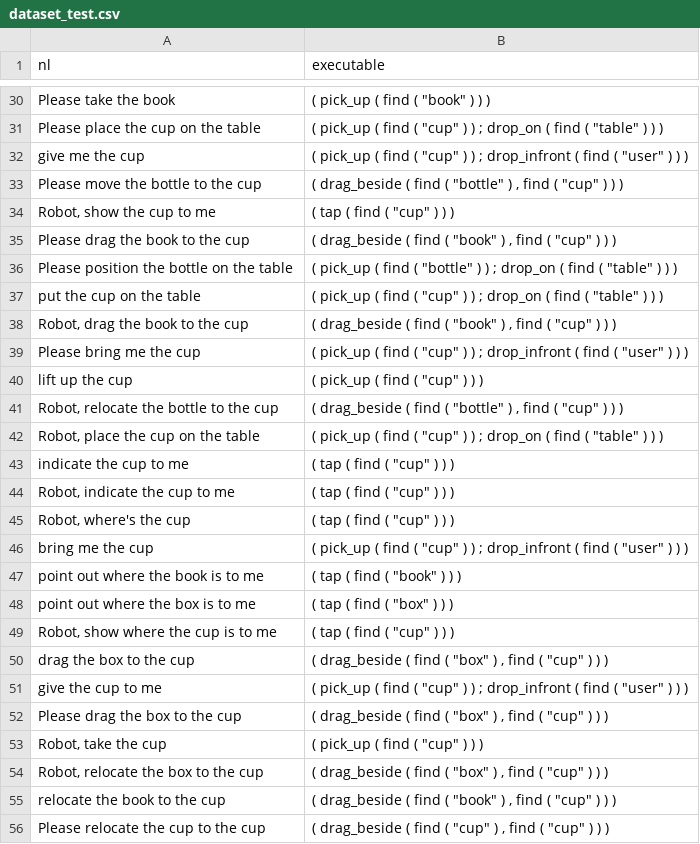
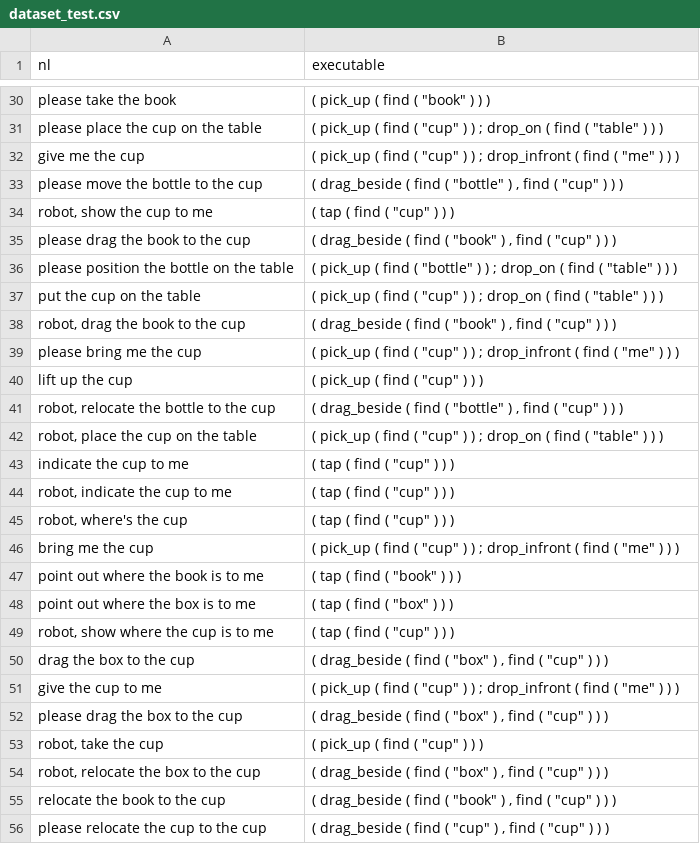
Before and after one commit to bralat/parse_seq2seq, a CSV file: data/dataset_test.csv, drawn as a sheet; only a part is shown, gaps mark what is left out; the diff covers the shown part only; the diff names each change by its address in the sheet, - before the commit and + after, or states it on an @@ line.

```diff
--- a/data/dataset_test.csv
+++ b/data/dataset_test.csv
-A30 (nl): Please take the book
+A30 (nl): please take the book
-A31 (nl): Please place the cup on the table
+A31 (nl): please place the cup on the table
-B32 (executable): …find ( "user" ) )…
+B32 (executable): …find ( "me" ) )…
-A33 (nl): Please move the bottle to the cup
+A33 (nl): please move the bottle to the cup
-A34 (nl): Robot, show the cup to me
+A34 (nl): robot, show the cup to me
-A35 (nl): Please drag the book to the cup
+A35 (nl): please drag the book to the cup
-A36 (nl): Please position the bottle on the table
+A36 (nl): please position the bottle on the table
-A38 (nl): Robot, drag the book to the cup
+A38 (nl): robot, drag the book to the cup
-A39 (nl): Please bring me the cup
+A39 (nl): please bring me the cup
-B39 (executable): …find ( "user" ) )…
+B39 (executable): …find ( "me" ) )…
-A41 (nl): Robot, relocate the bottle to the cup
+A41 (nl): robot, relocate the bottle to the cup
-A42 (nl): Robot, place the cup on the table
+A42 (nl): robot, place the cup on the table
-A44 (nl): Robot, indicate the cup to me
+A44 (nl): robot, indicate the cup to me
-A45 (nl): Robot, where's the cup
+A45 (nl): robot, where's the cup
-B46 (executable): …find ( "user" ) )…
+B46 (executable): …find ( "me" ) )…
-A49 (nl): Robot, show where the cup is to me
+A49 (nl): robot, show where the cup is to me
-B51 (executable): …find ( "user" ) )…
+B51 (executable): …find ( "me" ) )…
-A52 (nl): Please drag the box to the cup
+A52 (nl): please drag the box to the cup
-A53 (nl): Robot, take the cup
+A53 (nl): robot, take the cup
-A54 (nl): Robot, relocate the box to the cup
+A54 (nl): robot, relocate the box to the cup
-A56 (nl): Please relocate the cup to the cup
+A56 (nl): please relocate the cup to the cup
```
Also changed, not shown: 132 edited cells elsewhere in this file, data/dataset_train.csv, 4 other files.
